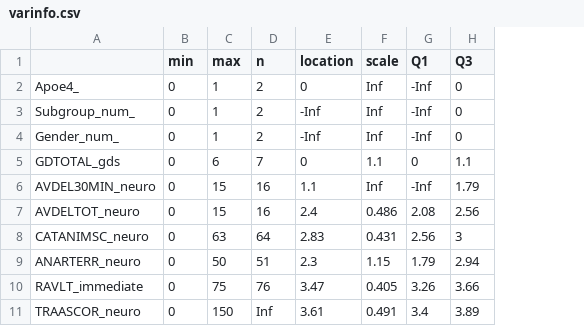
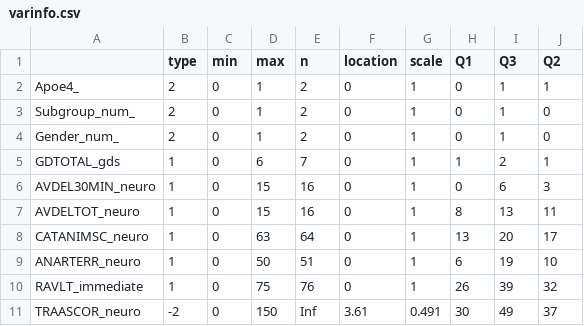
Before and after one commit to pglpm/ADBayes, a CSV file: worldbrain/scripts/varinfo.csv, drawn as a sheet; only a part is shown; addresses are those after the commit; the diff covers the shown part only; the diff names each change by its address in the sheet, - before the commit and + after, or states it on an @@ line.

```diff
--- a/worldbrain/scripts/varinfo.csv
+++ b/worldbrain/scripts/varinfo.csv
+column B (type), rows 2-11: 2 | 2 | 2 | 1 | 1 | 1 | 1 | 1 | 1 | -2
+column J (Q2), rows 2-11: 1 | 0 | 0 | 1 | 3 | 11 | 17 | 10 | 32 | 37
-G2:G4 (scale): Inf
+G2:G4 (scale): 1
-H2:H4 (Q1): -Inf
+H2:H4 (Q1): 0
-I2:I4 (Q3): 0
+I2:I4 (Q3): 1
-F3:F4 (location): -Inf
+F3:F4 (location): 0
-G5 (scale): 1.1
+G5 (scale): 1
-H5 (Q1): 0
+H5 (Q1): 1
-I5 (Q3): 1.1
+I5 (Q3): 2
-F6 (location): 1.1
+F6 (location): 0
-G6 (scale): Inf
+G6 (scale): 1
-H6 (Q1): -Inf
+H6 (Q1): 0
-I6 (Q3): 1.79
+I6 (Q3): 6
-F7 (location): 2.4
+F7 (location): 0
-G7 (scale): 0.486
+G7 (scale): 1
-H7 (Q1): 2.08
+H7 (Q1): 8
-I7 (Q3): 2.56
+I7 (Q3): 13
-F8 (location): 2.83
+F8 (location): 0
-G8 (scale): 0.431
+G8 (scale): 1
-H8 (Q1): 2.56
+H8 (Q1): 13
-I8 (Q3): 3
+I8 (Q3): 20
-F9 (location): 2.3
+F9 (location): 0
-G9 (scale): 1.15
+G9 (scale): 1
-H9 (Q1): 1.79
+H9 (Q1): 6
-I9 (Q3): 2.94
+I9 (Q3): 19
-F10 (location): 3.47
+F10 (location): 0
-G10 (scale): 0.405
+G10 (scale): 1
-H10 (Q1): 3.26
+H10 (Q1): 26
-I10 (Q3): 3.66
+I10 (Q3): 39
-H11 (Q1): 3.4
+H11 (Q1): 30
-I11 (Q3): 3.89
+I11 (Q3): 49
```
Also changed, not shown: 10 edited cells elsewhere in this file, 4 other files.
